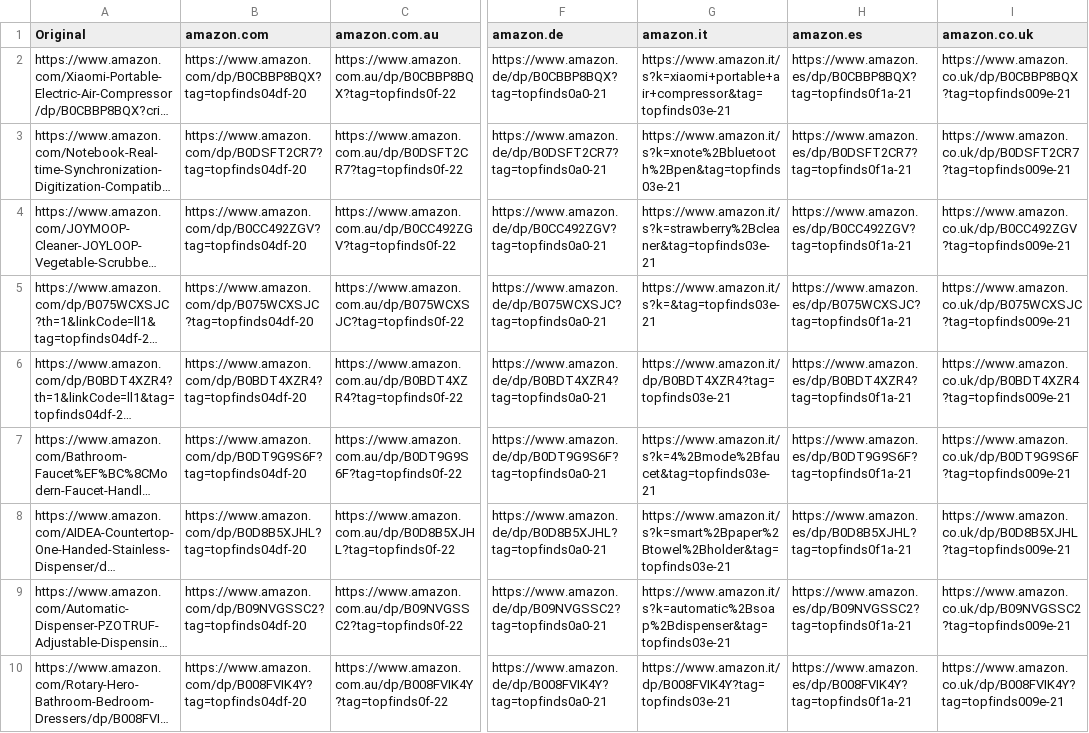
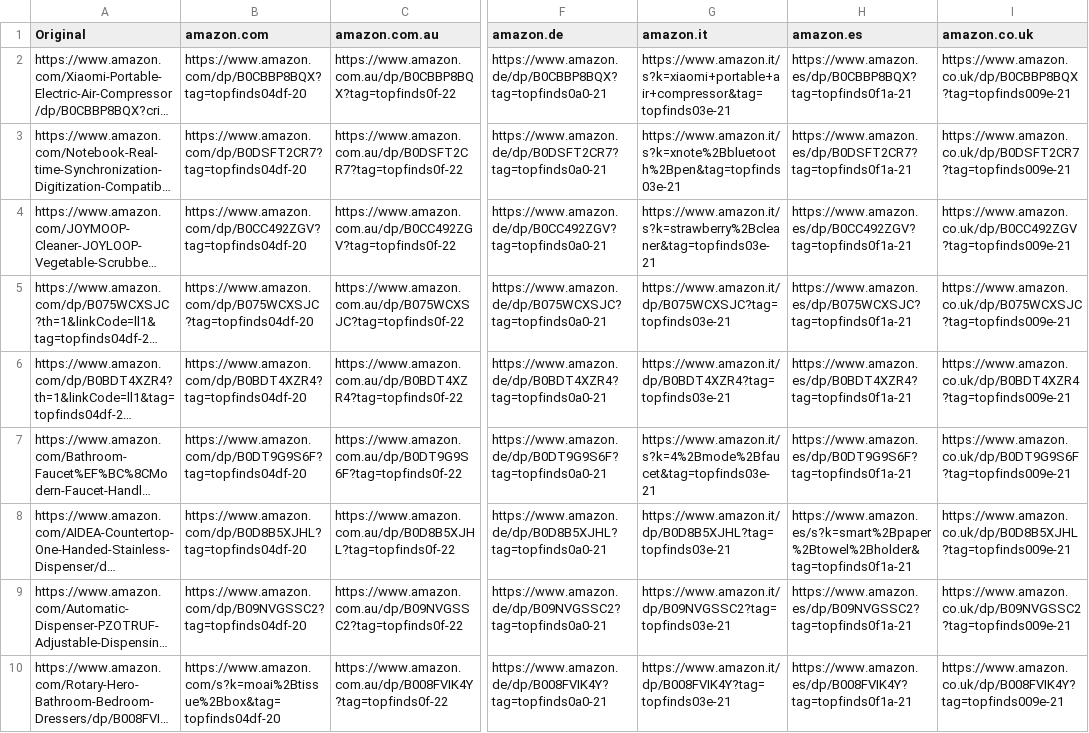
Before and after one commit to jxllyy/webproject, a CSV file: countrylinks.csv, drawn as a sheet; only a part is shown, gaps mark what is left out; long unchanged cells end in …; the diff covers the shown part only; the diff names each change by its address in the sheet, - before the commit and + after, or states it on an @@ line.

```diff
--- a/countrylinks.csv
+++ b/countrylinks.csv
-G5 (amazon.it): https://www.amazon.it/s?k=&tag=topfinds03e-21
+G5 (amazon.it): https://www.amazon.it/dp/B075WCXSJC?tag=topfinds03e-21
-G8 (amazon.it): https://www.amazon.it/s?k=smart%2Bpaper%2Btowel%2Bholder&tag=topfinds03e-21
+G8 (amazon.it): https://www.amazon.it/dp/B0D8B5XJHL?tag=topfinds03e-21
-H8 (amazon.es): https://www.amazon.es/dp/B0D8B5XJHL?tag=topfinds0f1a-21
+H8 (amazon.es): https://www.amazon.es/s?k=smart%2Bpaper%2Btowel%2Bholder&tag=topfinds0f1a-21
-G9 (amazon.it): https://www.amazon.it/s?k=automatic%2Bsoap%2Bdispenser&tag=topfinds03e-21
+G9 (amazon.it): https://www.amazon.it/dp/B09NVGSSC2?tag=topfinds03e-21
-B10 (amazon.com): https://www.amazon.com/dp/B008FVIK4Y?tag=topfinds04df-20
+B10 (amazon.com): https://www.amazon.com/s?k=moai%2Btissue%2Bbox&tag=topfinds04df-20
```
Also changed, not shown: 5 edited cells elsewhere in this file.
